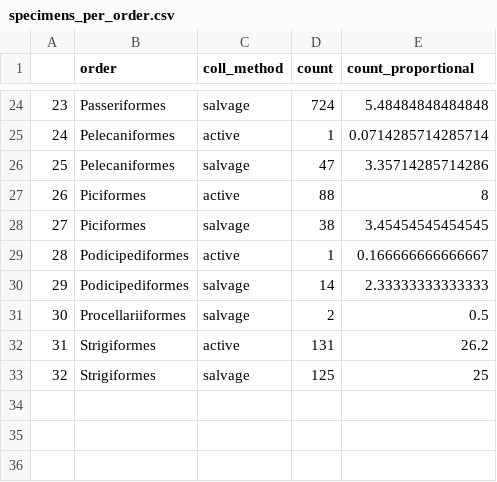
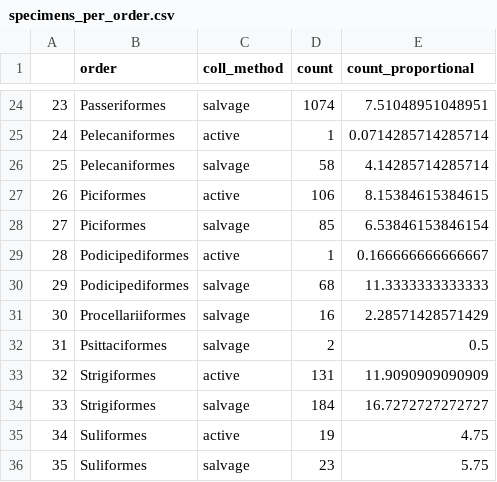
Before and after one commit to slrutledge27/salvage-representation, a CSV file: Data/specimens_per_order.csv, drawn as a sheet; only a part is shown, gaps mark what is left out; addresses are those after the commit; the diff covers the shown part only; the diff names each change by its address in the sheet, - before the commit and + after, or states it on an @@ line.

```diff
--- a/Data/specimens_per_order.csv
+++ b/Data/specimens_per_order.csv
-D24 (count): 724
+D24 (count): 1074
-E24 (count_proportional): 5.48484848484848
+E24 (count_proportional): 7.51048951048951
-D26 (count): 47
+D26 (count): 58
-E26 (count_proportional): 3.35714285714286
+E26 (count_proportional): 4.14285714285714
-D27 (count): 88
+D27 (count): 106
-E27 (count_proportional): 8
+E27 (count_proportional): 8.15384615384615
-D28 (count): 38
+D28 (count): 85
-E28 (count_proportional): 3.45454545454545
+E28 (count_proportional): 6.53846153846154
-D30 (count): 14
+D30 (count): 68
-E30 (count_proportional): 2.33333333333333
+E30 (count_proportional): 11.3333333333333
+row 31: 30 | Procellariiformes | salvage | 16 | 2.28571428571429
@@ column A renumbered between rows 32 and 34 @@
-B32 (order): Procellariiformes
+B32 (order): Psittaciformes
-E33 (count_proportional): 26.2
+E33 (count_proportional): 11.9090909090909
-D34 (count): 125
+D34 (count): 184
-E34 (count_proportional): 25
+E34 (count_proportional): 16.7272727272727
+row 35: 34 | Suliformes | active | 19 | 4.75
+row 36: 35 | Suliformes | salvage | 23 | 5.75
```
Also changed, not shown: 31 edited cells elsewhere in this file, Data/species_per_order.csv, 4 other files.
